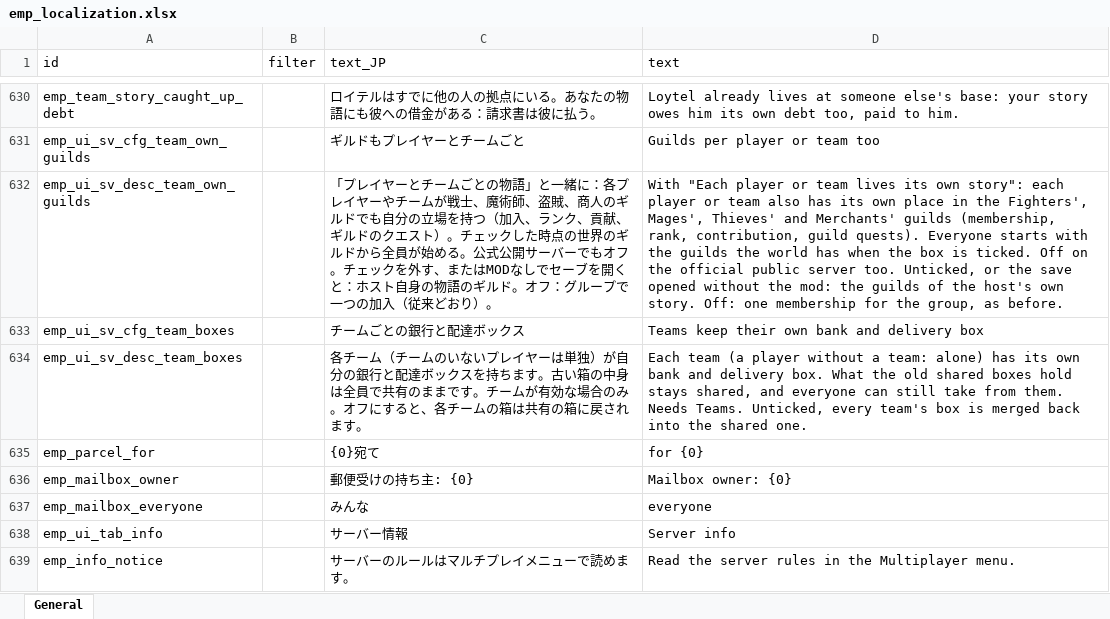
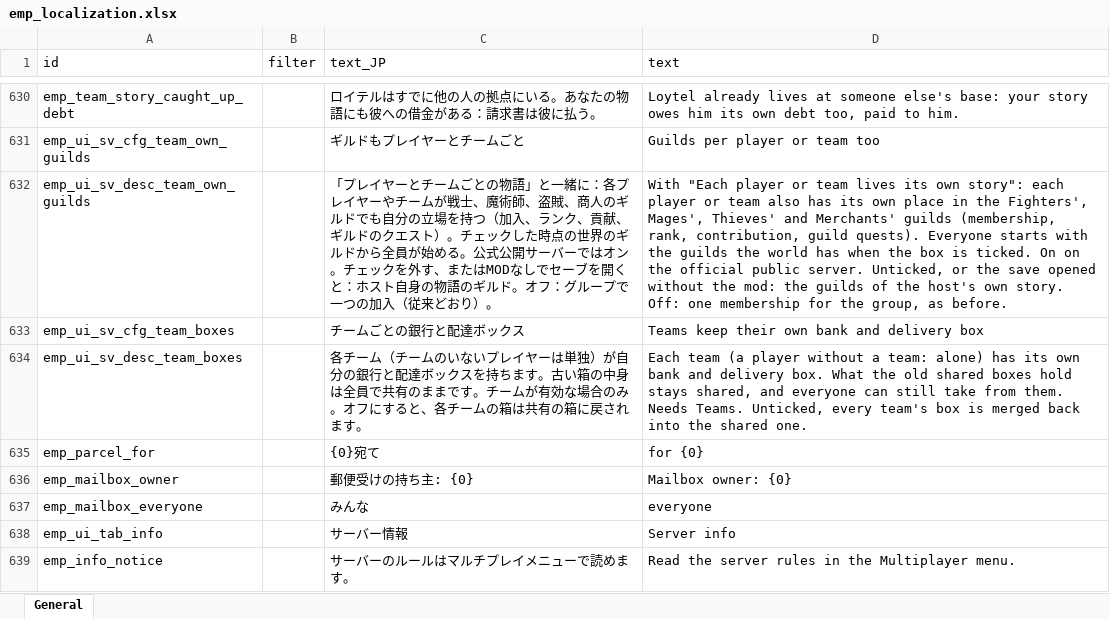
Before and after one commit to jeanfreger/elin-together-independence, an Excel workbook: package/LangMod/EN/emp_localization.xlsx, sheet General, drawn as a sheet; only a part is shown, gaps mark what is left out; values as stored, in another font and other column widths than the file's, no borders; the diff names each change by its address in the sheet, - before the commit and + after, or states it on an @@ line.

```diff
--- a/package/LangMod/EN/emp_localization.xlsx (sheet General)
+++ b/package/LangMod/EN/emp_localization.xlsx (sheet General)
-C632 (text_JP): …ーバーでもオフ。チェッ…
+C632 (text_JP): …ーバーではオン。チェッ…
-D632 (text): …is ticked. Off on the official public server too. Unticked, or…
+D632 (text): …is ticked. On on the official public server. Unticked, or…
```
Also changed, not shown: 1 other file.
